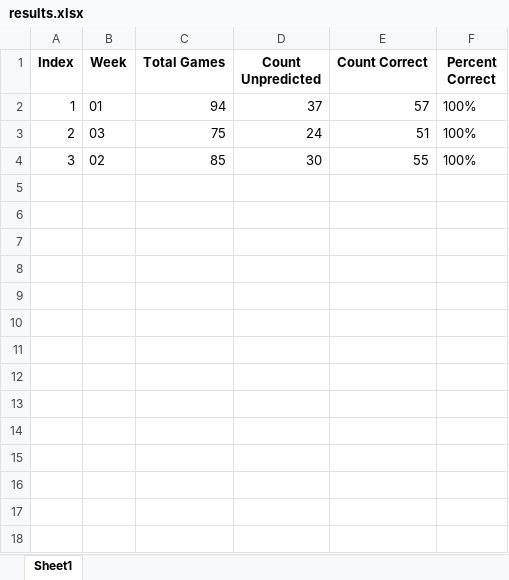
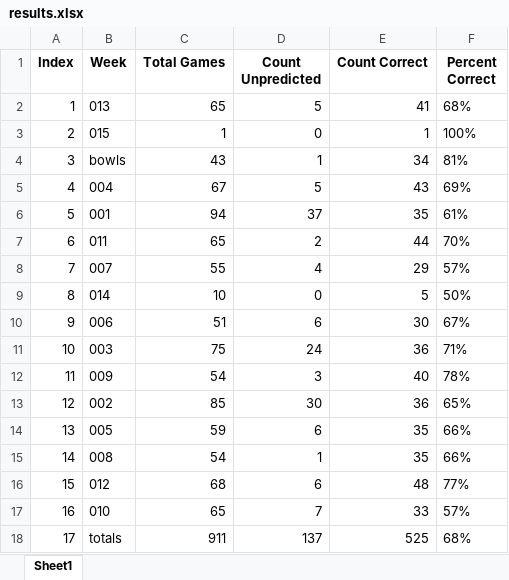
Before and after one commit to meprogrammerguy/pyBlitz, an Excel workbook: predict/2023/saved/results.xlsx, sheet Sheet1, drawn as a sheet; values as stored, in another font and other column widths than the file's, no borders; the diff names each change by its address in the sheet, - before the commit and + after, or states it on an @@ line.

```diff
--- a/predict/2023/saved/results.xlsx (sheet Sheet1)
+++ b/predict/2023/saved/results.xlsx (sheet Sheet1)
-B2 (Week): 01
+B2 (Week): 013
-C2 (Total Games): 94
+C2 (Total Games): 65
-D2 (Count Unpredicted): 37
+D2 (Count Unpredicted): 5
-E2 (Count Correct): 57
+E2 (Count Correct): 41
-F2 (Percent Correct): 100%
+F2 (Percent Correct): 68%
-B3 (Week): 03
+B3 (Week): 015
-C3 (Total Games): 75
+C3 (Total Games): 1
-D3 (Count Unpredicted): 24
+D3 (Count Unpredicted): 0
-E3 (Count Correct): 51
+E3 (Count Correct): 1
-B4 (Week): 02
+B4 (Week): bowls
-C4 (Total Games): 85
+C4 (Total Games): 43
-D4 (Count Unpredicted): 30
+D4 (Count Unpredicted): 1
-E4 (Count Correct): 55
+E4 (Count Correct): 34
-F4 (Percent Correct): 100%
+F4 (Percent Correct): 81%
+row 5: 4 | 004 | 67 | 5 | 43 | 69%
+row 6: 5 | 001 | 94 | 37 | 35 | 61%
+row 7: 6 | 011 | 65 | 2 | 44 | 70%
+row 8: 7 | 007 | 55 | 4 | 29 | 57%
+row 9: 8 | 014 | 10 | 0 | 5 | 50%
+row 10: 9 | 006 | 51 | 6 | 30 | 67%
+row 11: 10 | 003 | 75 | 24 | 36 | 71%
+row 12: 11 | 009 | 54 | 3 | 40 | 78%
+row 13: 12 | 002 | 85 | 30 | 36 | 65%
+row 14: 13 | 005 | 59 | 6 | 35 | 66%
+row 15: 14 | 008 | 54 | 1 | 35 | 66%
+row 16: 15 | 012 | 68 | 6 | 48 | 77%
+row 17: 16 | 010 | 65 | 7 | 33 | 57%
+row 18: 17 | totals | 911 | 137 | 525 | 68%
```
Also changed, not shown: predict/2023/schedule/sched.xlsx, 15 other files.
